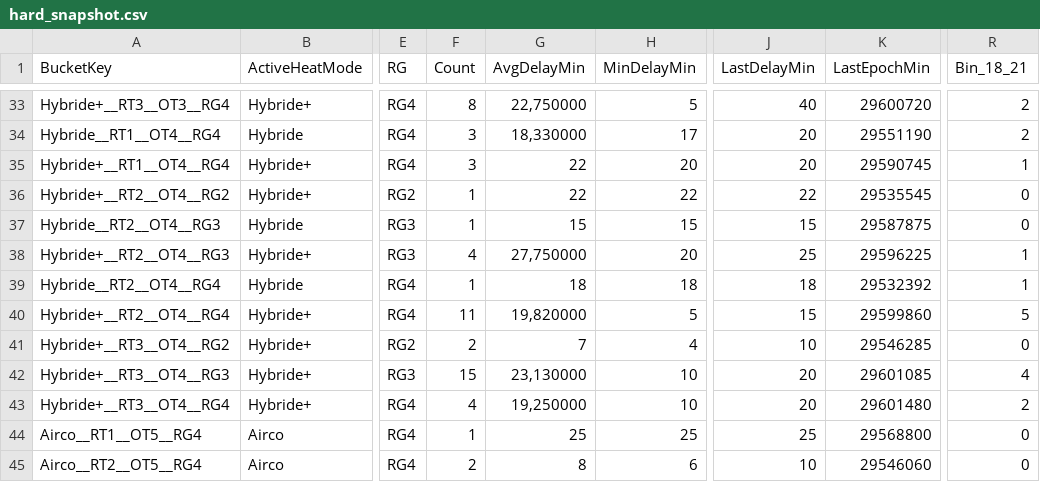
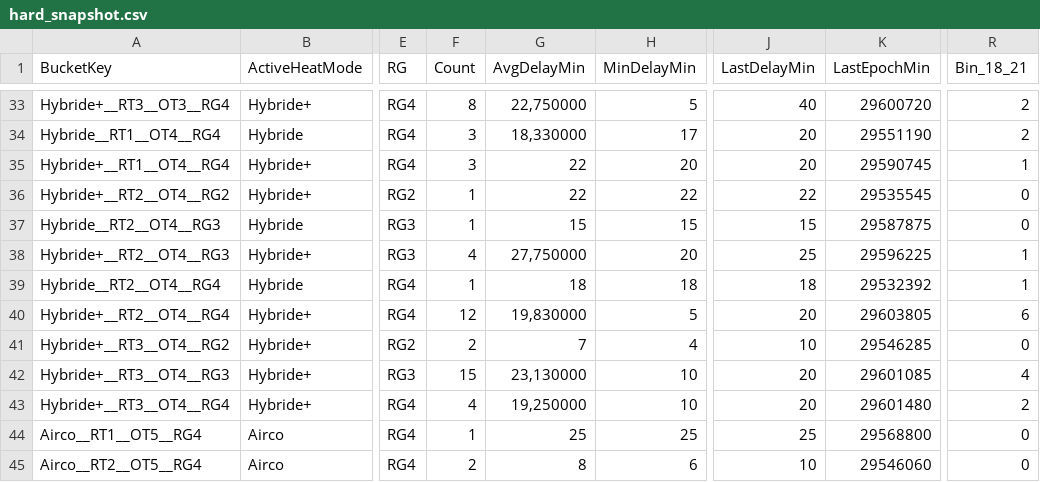
Before and after one commit to Jovanand/SHE-Learning-Uploads, a CSV file: hard_snapshot.csv, drawn as a sheet; only a part is shown, gaps mark what is left out; the diff names each change by its address in the sheet, - before the commit and + after, or states it on an @@ line.

Commit message:
CSV snapshot @ 2026-04-20T15:20:50.872Z

```diff
--- a/hard_snapshot.csv
+++ b/hard_snapshot.csv
-F40 (Count): 11
+F40 (Count): 12
-G40 (AvgDelayMin): 19,820000
+G40 (AvgDelayMin): 19,830000
-J40 (LastDelayMin): 15
+J40 (LastDelayMin): 20
-K40 (LastEpochMin): 29599860
+K40 (LastEpochMin): 29603805
-R40 (Bin_18_21): 5
+R40 (Bin_18_21): 6
```
